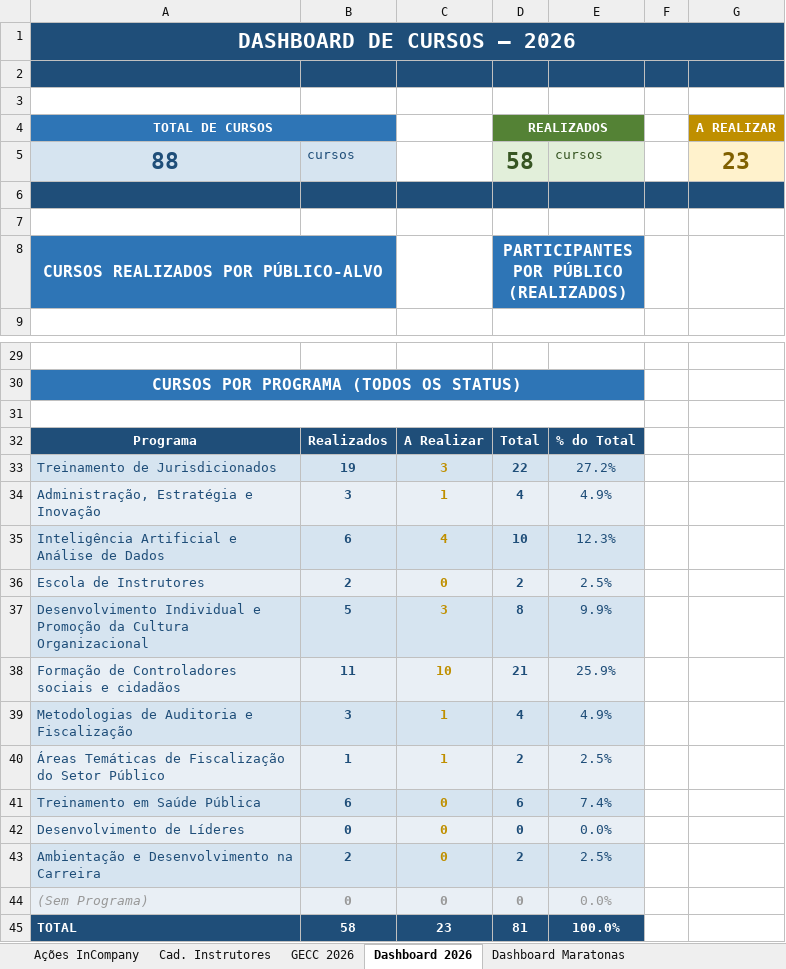
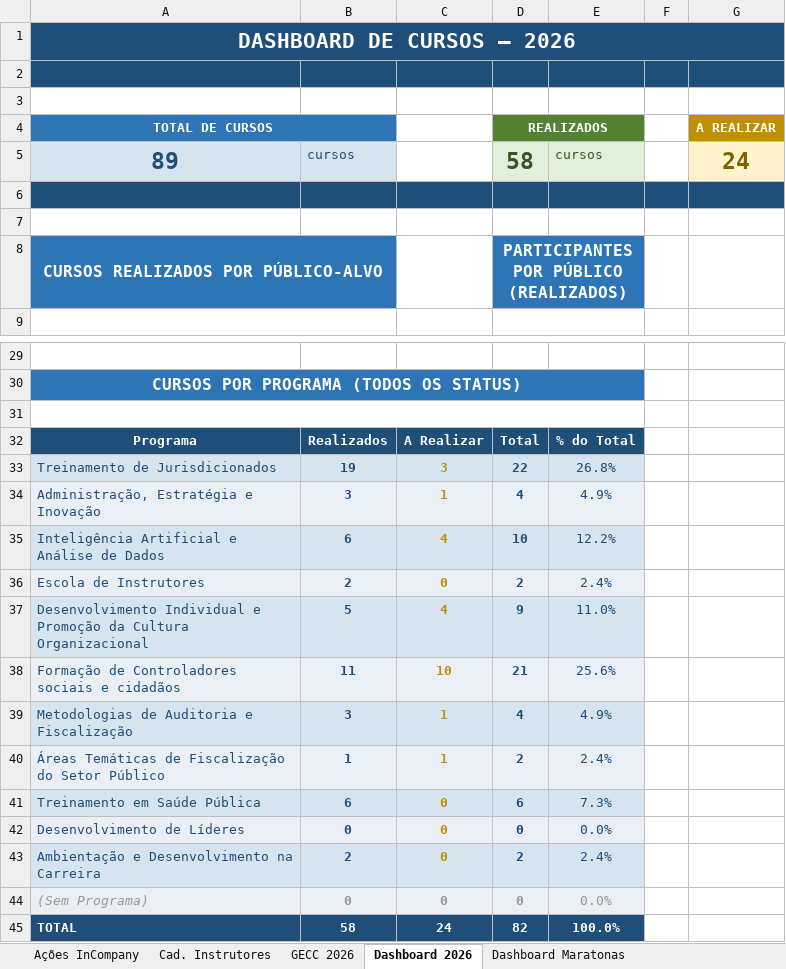
Before and after one commit to silvionascimentobh-lab/SAED-Dashboard, an Excel workbook: planilhao.xlsm, sheet Dashboard 2026, drawn as a sheet; only a part is shown, gaps mark what is left out; values as stored, in another font and other column widths than the file's, no borders; charts and pictures not drawn; the diff names each change by its address in the sheet, - before the commit and + after, or states it on an @@ line.

```diff
--- a/planilhao.xlsm (sheet Dashboard 2026)
+++ b/planilhao.xlsm (sheet Dashboard 2026)
-A5 (TOTAL DE CURSOS): 88
+A5 (TOTAL DE CURSOS): 89
-G5 (A REALIZAR): 23
+G5 (A REALIZAR): 24
-E33: 27.2%
+E33: 26.8%
-E35: 12.3%
+E35: 12.2%
-E36: 2.5%
+E36: 2.4%
-C37: 3
+C37: 4
-D37 (REALIZADOS): 8
+D37 (REALIZADOS): 9
-E37: 9.9%
+E37: 11.0%
-E38: 25.9%
+E38: 25.6%
-E40: 2.5%
+E40: 2.4%
-E41: 7.4%
+E41: 7.3%
-E43: 2.5%
+E43: 2.4%
-C45: 23
+C45: 24
-D45 (REALIZADOS): 81
+D45 (REALIZADOS): 82
```
Also changed, not shown: sheet GECC 2026, sheet Ações InCompany, sheet Dashboard GECC 2026, sheet Cad. Instrutores, formulas that keep their value, hidden cells, charts or pictures.
